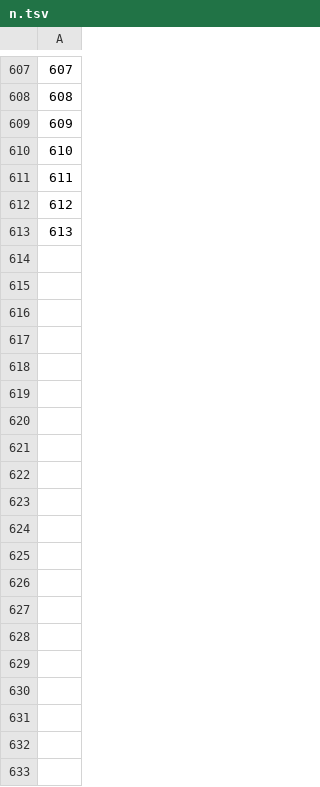
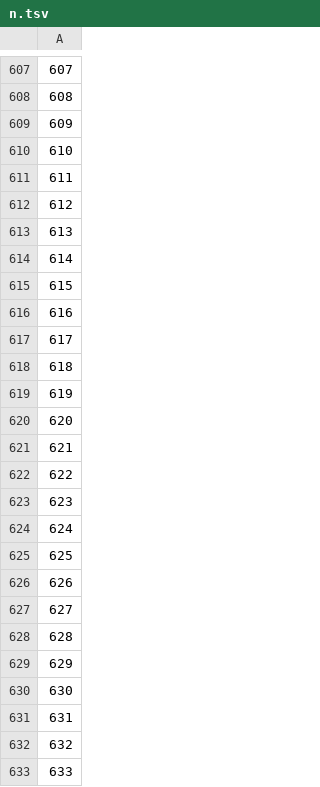
Before and after one commit to laineywatlington/cs130a_pa1, a TSV file: prob1/n.tsv, drawn as a sheet; only a part is shown, gaps mark what is left out; the diff covers the shown part only.

```diff
--- a/prob1/n.tsv
+++ b/prob1/n.tsv
@@ -613 +613,21 @@
 613
+614
+615
+616
+617
+618
+619
+620
+621
+622
+623
+624
+625
+626
+627
+628
+629
+630
+631
+632
+633
```
Also changed, not shown: 97 added rows elsewhere in this file, prob1/jd.tsv, prob1/jr.tsv, 6 other files.
